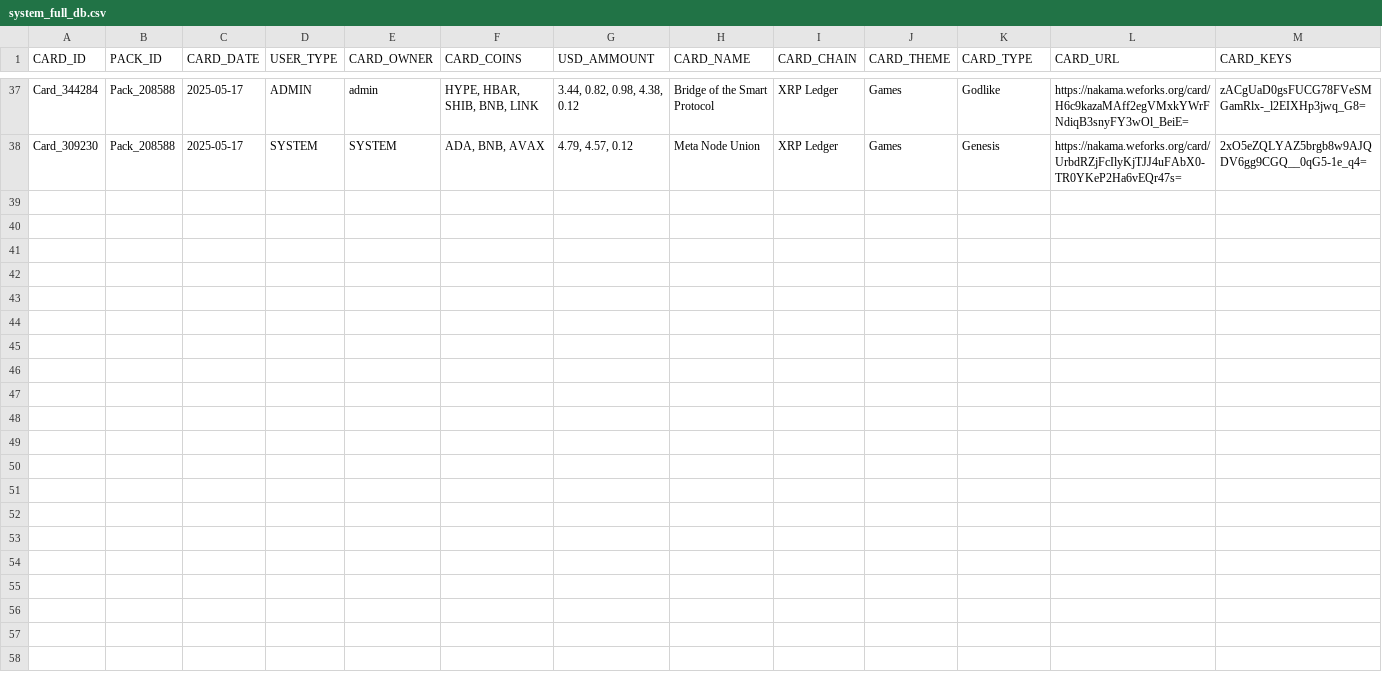
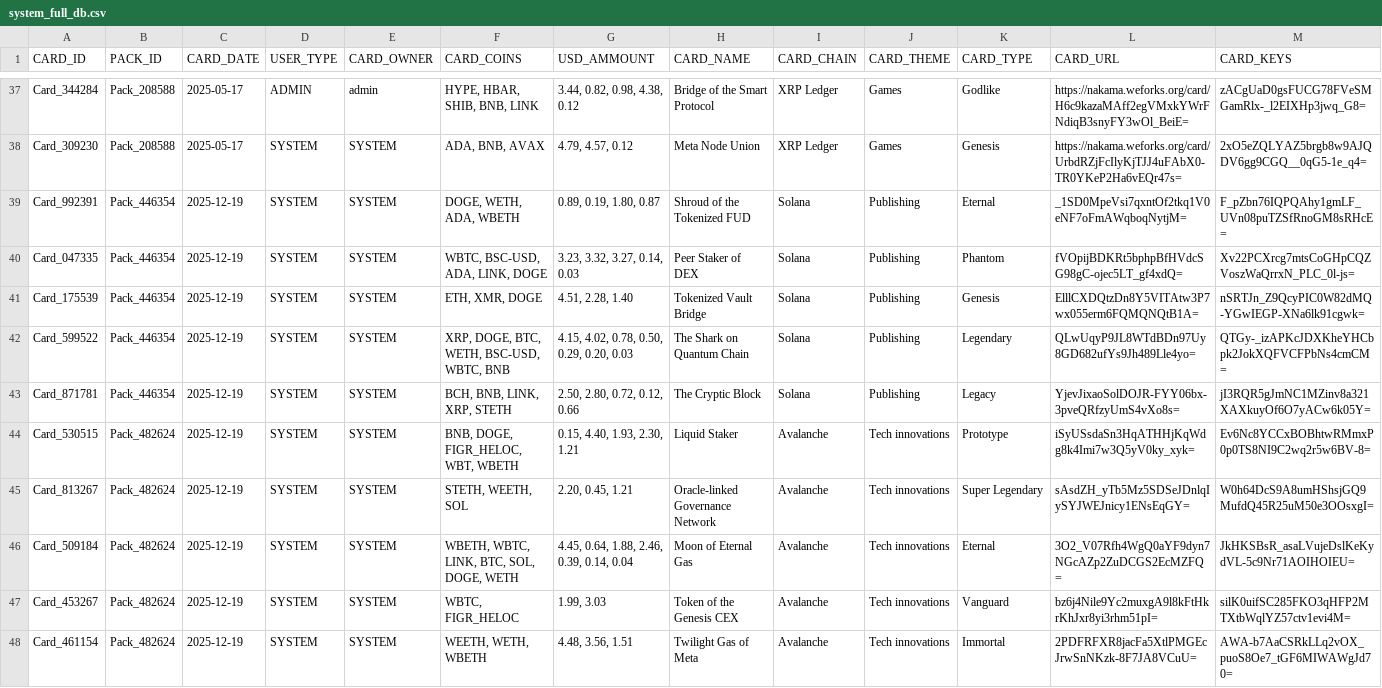
Before and after one commit to israice/flask-cards, a CSV file: core/data/system_full_db.csv, drawn as a sheet; only a part is shown, gaps mark what is left out; rows hold the shown columns only; the diff names each change by its address in the sheet, - before the commit and + after, or states it on an @@ line.

```diff
--- a/core/data/system_full_db.csv
+++ b/core/data/system_full_db.csv
+row 39: Card_992391 | Pack_446354 | 2025-12-19 | SYSTEM | SYSTEM | DOGE, WETH, ADA, WBETH | 0.89, 0.19, 1.80, 0.87 | Shroud of the Tokenized FUD | Solana | Publishing | Eternal | _1SD0MpeVsi7qxntOf2tkq1V0eNF7oFmAWqboqNytjM= | F_pZbn76IQPQAhy1gmLF_UVn08puTZSfRnoGM8sRHcE=
+row 40: Card_047335 | Pack_446354 | 2025-12-19 | SYSTEM | SYSTEM | WBTC, BSC-USD, ADA, LINK, DOGE | 3.23, 3.32, 3.27, 0.14, 0.03 | Peer Staker of DEX | Solana | Publishing | Phantom | fVOpijBDKRt5bphpBfHVdcSG98gC-ojec5LT_gf4xdQ= | Xv22PCXrcg7mtsCoGHpCQZVoszWaQrrxN_PLC_0l-js=
+row 41: Card_175539 | Pack_446354 | 2025-12-19 | SYSTEM | SYSTEM | ETH, XMR, DOGE | 4.51, 2.28, 1.40 | Tokenized Vault Bridge | Solana | Publishing | Genesis | ElllCXDQtzDn8Y5VITAtw3P7wx055erm6FQMQNQtB1A= | nSRTJn_Z9QcyPIC0W82dMQ-YGwIEGP-XNa6lk91cgwk=
+row 42: Card_599522 | Pack_446354 | 2025-12-19 | SYSTEM | SYSTEM | XRP, DOGE, BTC, WETH, BSC-USD, WBTC, BNB | 4.15, 4.02, 0.78, 0.50, 0.29, 0.20, 0.03 | The Shark on Quantum Chain | Solana | Publishing | Legendary | QLwUqyP9JL8WTdBDn97Uy8GD682ufYs9Jh489Lle4yo= | QTGy-_izAPKcJDXKheYHCbpk2JokXQFVCFPbNs4cmCM=
+row 43: Card_871781 | Pack_446354 | 2025-12-19 | SYSTEM | SYSTEM | BCH, BNB, LINK, XRP, STETH | 2.50, 2.80, 0.72, 0.12, 0.66 | The Cryptic Block | Solana | Publishing | Legacy | YjevJixaoSolDOJR-FYY06bx-3pveQRfzyUmS4vXo8s= | jI3RQR5gJmNC1MZinv8a321XAXkuyOf6O7yACw6k05Y=
+row 44: Card_530515 | Pack_482624 | 2025-12-19 | SYSTEM | SYSTEM | BNB, DOGE, FIGR_HELOC, WBT, WBETH | 0.15, 4.40, 1.93, 2.30, 1.21 | Liquid Staker | Avalanche | Tech innovations | Prototype | iSyUSsdaSn3HqATHHjKqWdg8k4Imi7w3Q5yV0ky_xyk= | Ev6Nc8YCCxBOBhtwRMmxP0p0TS8NI9C2wq2r5w6BV-8=
+row 45: Card_813267 | Pack_482624 | 2025-12-19 | SYSTEM | SYSTEM | STETH, WEETH, SOL | 2.20, 0.45, 1.21 | Oracle-linked Governance Network | Avalanche | Tech innovations | Super Legendary | sAsdZH_yTb5Mz5SDSeJDnlqIySYJWEJnicy1ENsEqGY= | W0h64DcS9A8umHShsjGQ9MufdQ45R25uM50e3OOsxgI=
+row 46: Card_509184 | Pack_482624 | 2025-12-19 | SYSTEM | SYSTEM | WBETH, WBTC, LINK, BTC, SOL, DOGE, WETH | 4.45, 0.64, 1.88, 2.46, 0.39, 0.14, 0.04 | Moon of Eternal Gas | Avalanche | Tech innovations | Eternal | 3O2_V07Rfh4WgQ0aYF9dyn7NGcAZp2ZuDCGS2EcMZFQ= | JkHKSBsR_asaLVujeDslKeKydVL-5c9Nr71AOIHOIEU=
+row 47: Card_453267 | Pack_482624 | 2025-12-19 | SYSTEM | SYSTEM | WBTC, FIGR_HELOC | 1.99, 3.03 | Token of the Genesis CEX | Avalanche | Tech innovations | Vanguard | bz6j4Nile9Yc2muxgA9l8kFtHkrKhJxr8yi3rhm51pI= | silK0uifSC285FKO3qHFP2MTXtbWqlYZ57ctv1evi4M=
+row 48: Card_461154 | Pack_482624 | 2025-12-19 | SYSTEM | SYSTEM | WEETH, WETH, WBETH | 4.48, 3.56, 1.51 | Twilight Gas of Meta | Avalanche | Tech innovations | Immortal | 2PDFRFXR8jacFa5XtlPMGEcJrwSnNKzk-8F7JA8VCuU= | AWA-b7AaCSRkLLq2vOX_puoS8Oe7_tGF6MIWAWgJd70=
```
Also changed, not shown: 10 other files.
